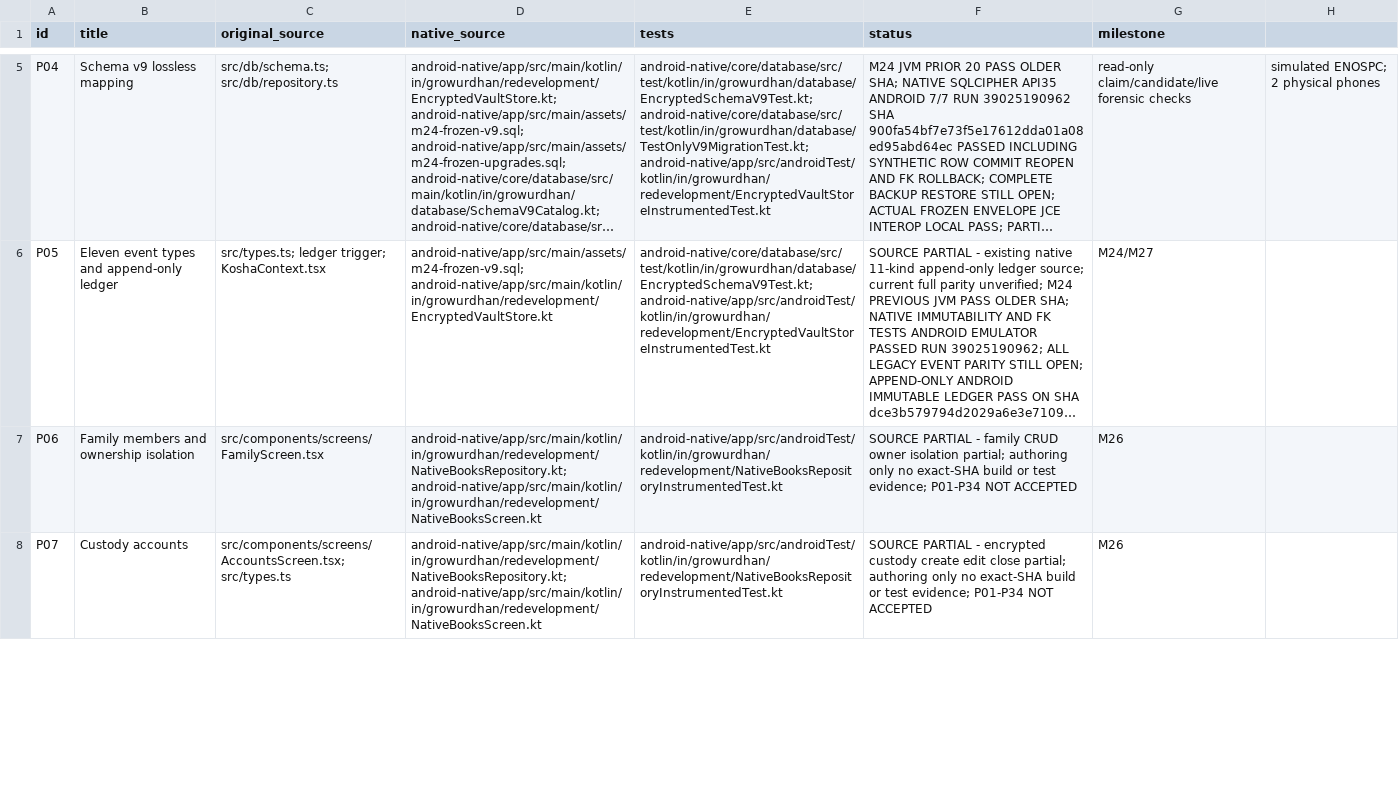
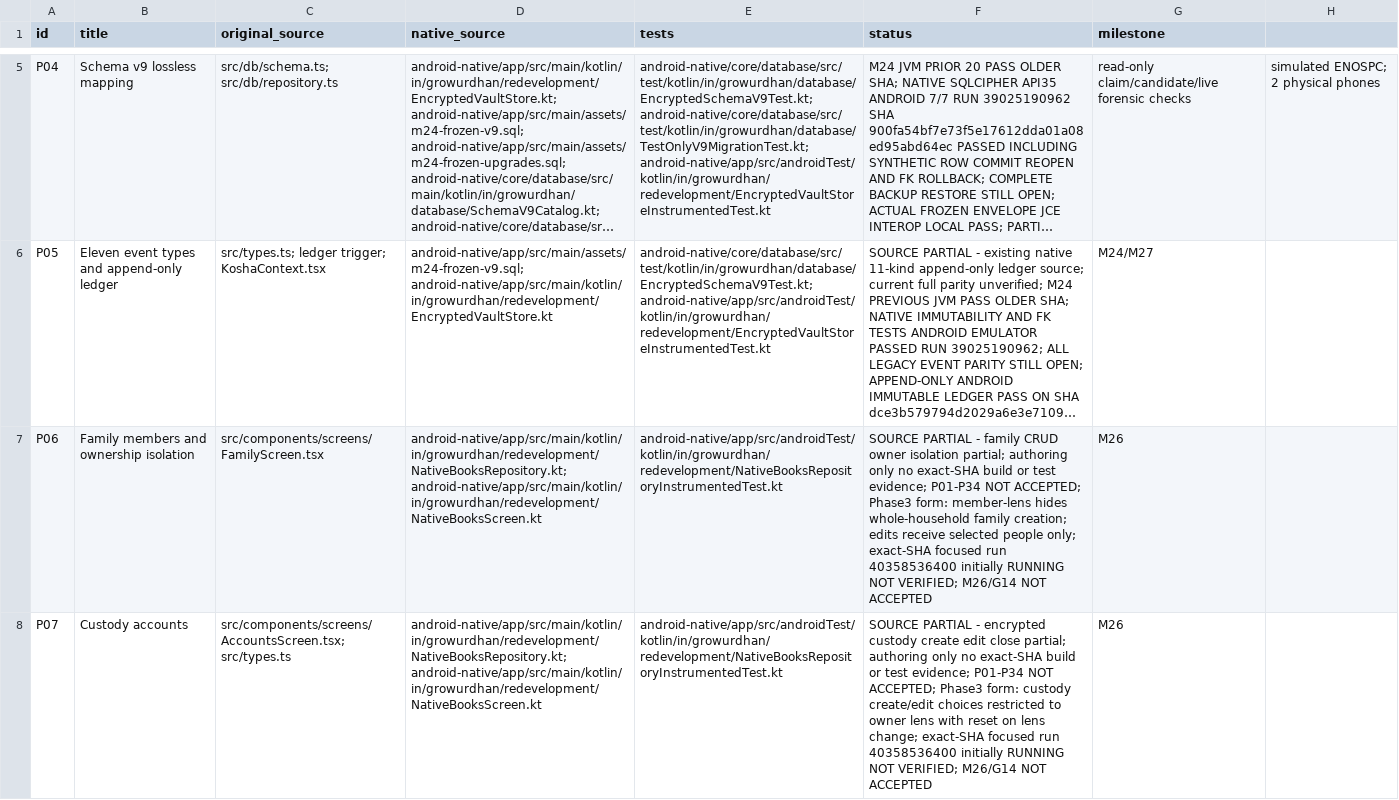
Before and after one commit to shahvikask/kosha, a CSV file: docs/implementation/parity-register.csv, drawn as a sheet; only a part is shown, gaps mark what is left out; long unchanged cells end in …; the diff covers the shown part only; the diff names each change by its address in the sheet, - before the commit and + after, or states it on an @@ line.

Commit message:
docs(parity): map P06 P07 P08 E03 and P33 owner-lens source and pending acceptance

```diff
--- a/docs/implementation/parity-register.csv
+++ b/docs/implementation/parity-register.csv
-F7 (status): …P01-P34 NOT ACCEPTED
+F7 (status): …P01-P34 NOT ACCEPTED; Phase3 form: member-lens hides whole-household family creation; edits receive selected people only; exact-SHA focused run 40358536400 initially RUNNING NOT VERIFIED; M26/G14 NOT ACCEPTED
-F8 (status): …P01-P34 NOT ACCEPTED
+F8 (status): …P01-P34 NOT ACCEPTED; Phase3 form: custody create/edit choices restricted to owner lens with reset on lens change; exact-SHA focused run 40358536400 initially RUNNING NOT VERIFIED; M26/G14 NOT ACCEPTED
```
Also changed, not shown: 3 edited cells elsewhere in this file.
